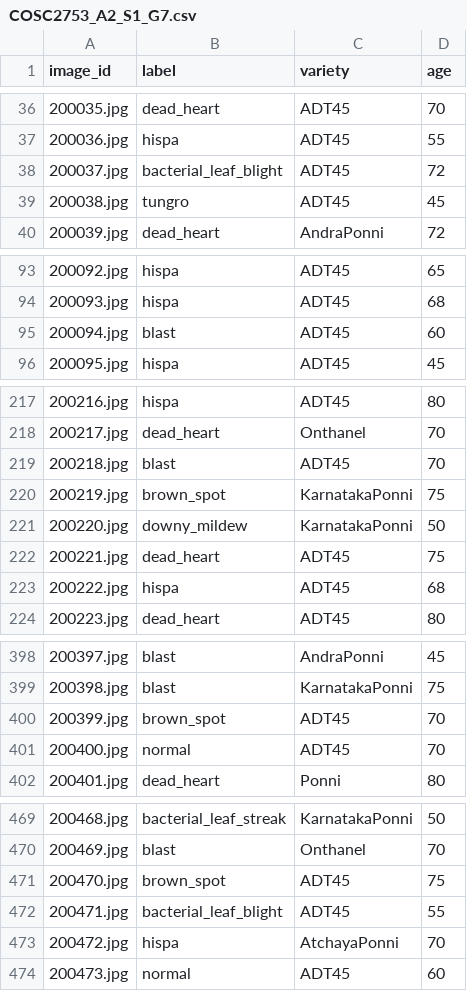
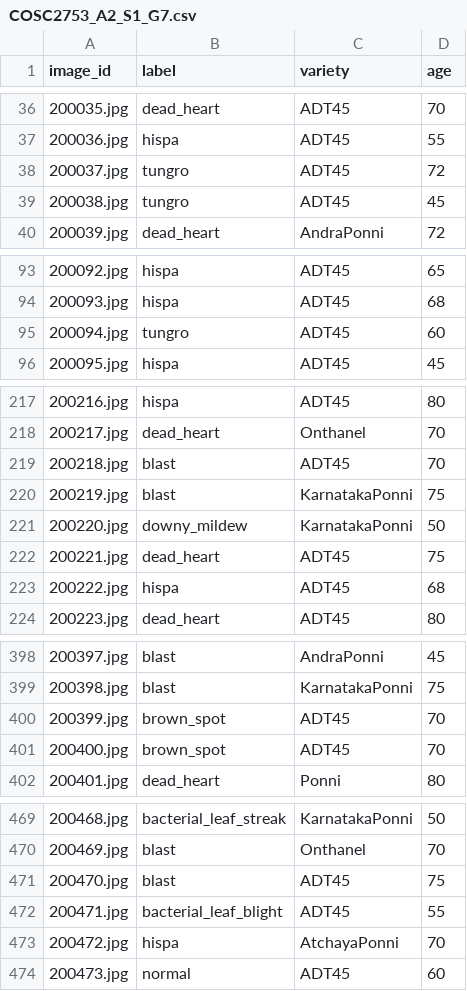
Before and after one commit to tom474/rice_plant_disease_classification, a CSV file: prediction/COSC2753_A2_S1_G7.csv, drawn as a sheet; only a part is shown, gaps mark what is left out; the diff covers the shown part only.

```diff
--- a/prediction/COSC2753_A2_S1_G7.csv
+++ b/prediction/COSC2753_A2_S1_G7.csv
@@ -37,3 +37,3 @@
 200036.jpg,hispa,ADT45,55
-200037.jpg,bacterial_leaf_blight,ADT45,72
+200037.jpg,tungro,ADT45,72
 200038.jpg,tungro,ADT45,45
@@ -94,3 +94,3 @@
 200093.jpg,hispa,ADT45,68
-200094.jpg,blast,ADT45,60
+200094.jpg,tungro,ADT45,60
 200095.jpg,hispa,ADT45,45
@@ -219,3 +219,3 @@
 200218.jpg,blast,ADT45,70
-200219.jpg,brown_spot,KarnatakaPonni,75
+200219.jpg,blast,KarnatakaPonni,75
 200220.jpg,downy_mildew,KarnatakaPonni,50
@@ -400,3 +400,3 @@
 200399.jpg,brown_spot,ADT45,70
-200400.jpg,normal,ADT45,70
+200400.jpg,brown_spot,ADT45,70
 200401.jpg,dead_heart,Ponni,80
@@ -470,3 +470,3 @@
 200469.jpg,blast,Onthanel,70
-200470.jpg,brown_spot,ADT45,75
+200470.jpg,blast,ADT45,75
 200471.jpg,bacterial_leaf_blight,ADT45,55
```
Also changed, not shown: 22 edited cells elsewhere in this file, 3 other files.
